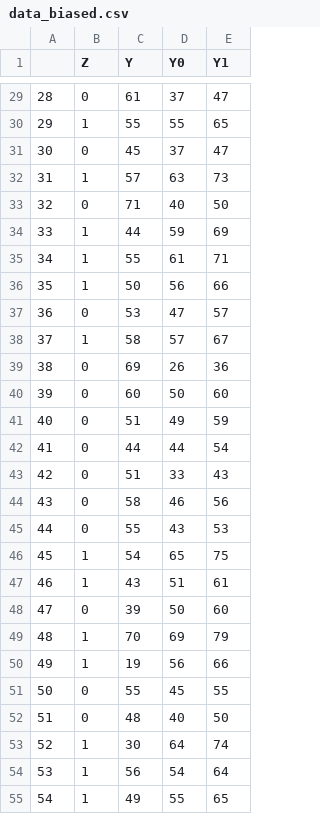
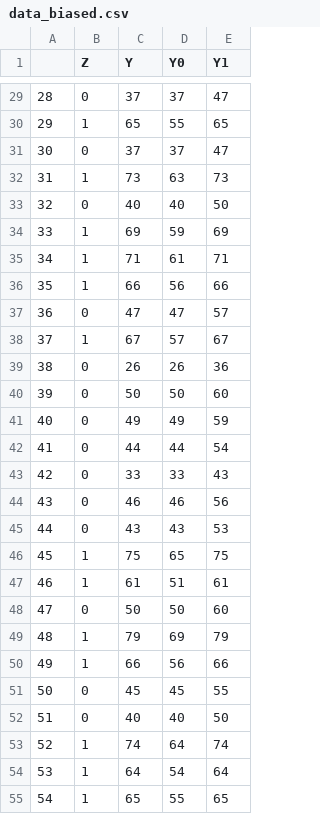
Before and after one commit to itakigawa/itakigawa.github.io, a CSV file: data/causal/data_biased.csv, drawn as a sheet; only a part is shown, gaps mark what is left out; the diff covers the shown part only.

```diff
--- a/data/causal/data_biased.csv
+++ b/data/causal/data_biased.csv
@@ -29,27 +29,27 @@
-"28",0,61,37,47
-"29",1,55,55,65
-"30",0,45,37,47
-"31",1,57,63,73
-"32",0,71,40,50
-"33",1,44,59,69
-"34",1,55,61,71
-"35",1,50,56,66
-"36",0,53,47,57
-"37",1,58,57,67
-"38",0,69,26,36
-"39",0,60,50,60
-"40",0,51,49,59
+"28",0,37,37,47
+"29",1,65,55,65
+"30",0,37,37,47
+"31",1,73,63,73
+"32",0,40,40,50
+"33",1,69,59,69
+"34",1,71,61,71
+"35",1,66,56,66
+"36",0,47,47,57
+"37",1,67,57,67
+"38",0,26,26,36
+"39",0,50,50,60
+"40",0,49,49,59
 "41",0,44,44,54
-"42",0,51,33,43
-"43",0,58,46,56
-"44",0,55,43,53
-"45",1,54,65,75
-"46",1,43,51,61
-"47",0,39,50,60
-"48",1,70,69,79
-"49",1,19,56,66
-"50",0,55,45,55
-"51",0,48,40,50
-"52",1,30,64,74
-"53",1,56,54,64
-"54",1,49,55,65
+"42",0,33,33,43
+"43",0,46,46,56
+"44",0,43,43,53
+"45",1,75,65,75
+"46",1,61,51,61
+"47",0,50,50,60
+"48",1,79,69,79
+"49",1,66,56,66
+"50",0,45,45,55
+"51",0,40,40,50
+"52",1,74,64,74
+"53",1,64,54,64
+"54",1,65,55,65
```
Also changed, not shown: 171 edited cells elsewhere in this file, data/causal/data_rct.csv.
